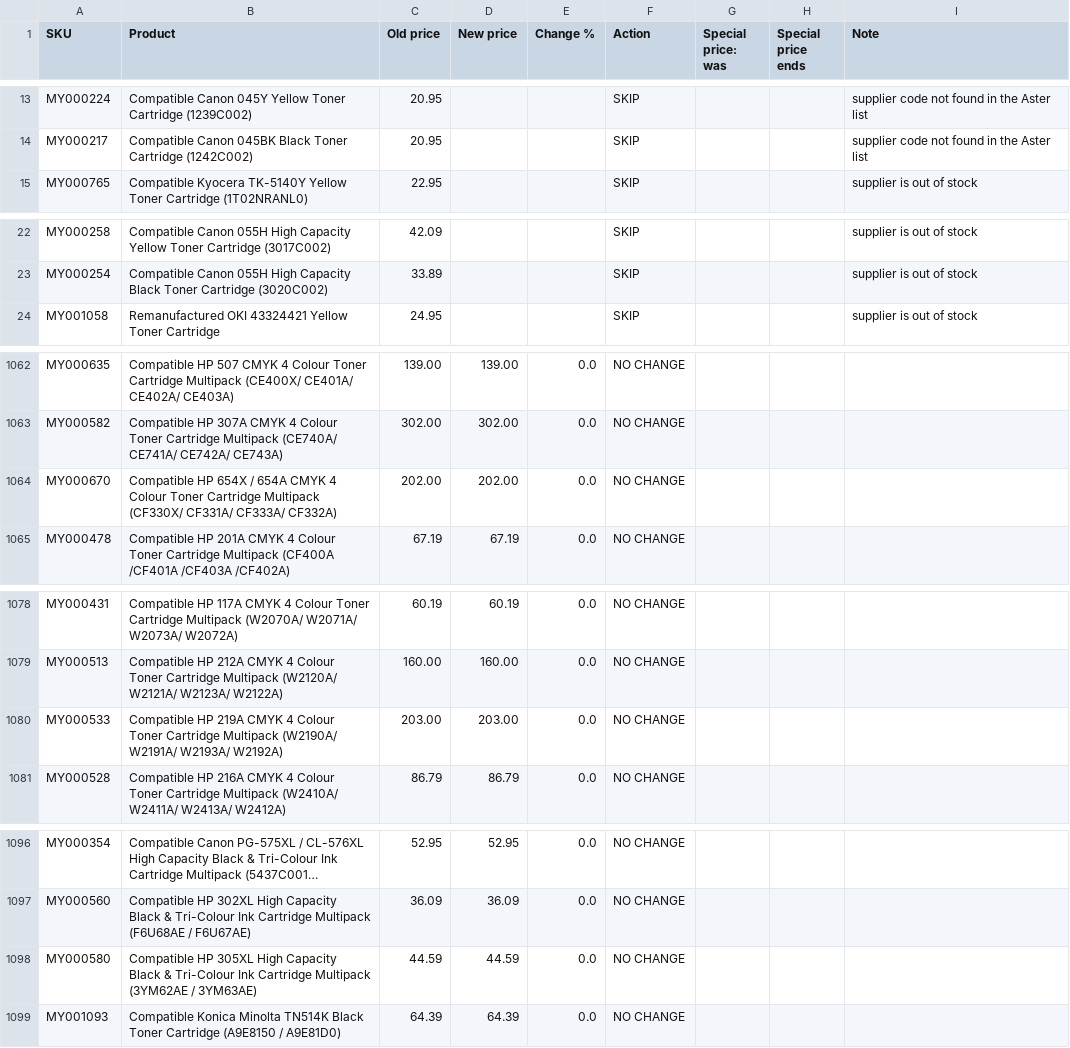
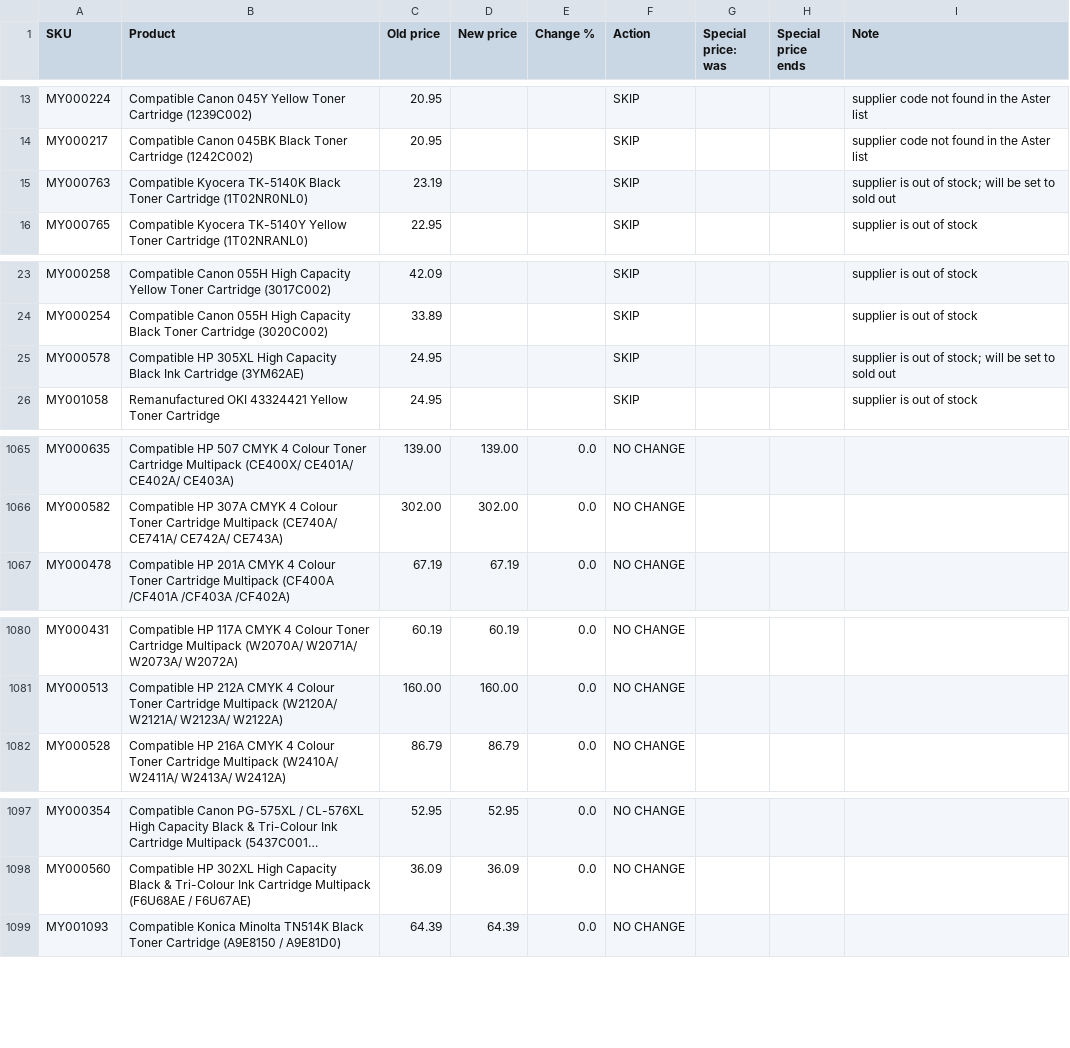
Before and after one commit to Gruffalos-Shadow-Hunt-140424/report-88ad8a3a92, a CSV file: changes.csv, drawn as a sheet; only a part is shown, gaps mark what is left out; long unchanged cells end in …; removed rows and columns are numbered as before the commit, all else as after; the diff covers the shown part only; the diff names each change by its address in the sheet, - before the commit and + after, or states it on an @@ line.

```diff
--- a/changes.csv
+++ b/changes.csv
+row 15: MY000763 | Compatible Kyocera TK-5140K Black Toner Cartridge (1T02NR0NL0) | 23.19 |  |  | SKIP |  |  | supplier is out of stock; will be set to sold out
+row 25: MY000578 | Compatible HP 305XL High Capacity Black Ink Cartridge (3YM62AE) | 24.95 |  |  | SKIP |  |  | supplier is out of stock; will be set to sold out
-row 1064: MY000670 | Compatible HP 654X / 654A CMYK 4 Colour Toner Cartridge Multipack (CF330X/ CF331A/ CF333A/ CF332A) | 202.00 | 202.00 | 0.0 | NO CHANGE
-row 1080: MY000533 | Compatible HP 219A CMYK 4 Colour Toner Cartridge Multipack (W2190A/ W2191A/ W2193A/ W2192A) | 203.00 | 203.00 | 0.0 | NO CHANGE
-row 1098: MY000580 | Compatible HP 305XL High Capacity Black & Tri-Colour Ink Cartridge Multipack (3YM62AE / 3YM63AE) | 44.59 | 44.59 | 0.0 | NO CHANGE
```
Also changed, not shown: 9 added rows and 8 removed rows elsewhere in this file, sold-out.csv, 2 other files.
